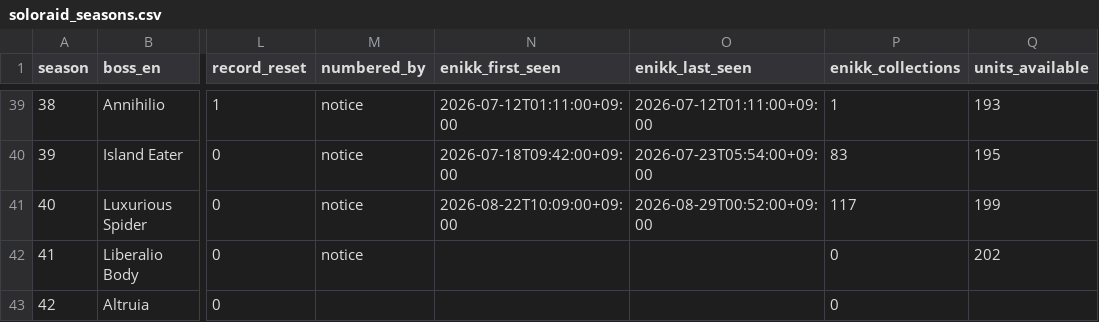
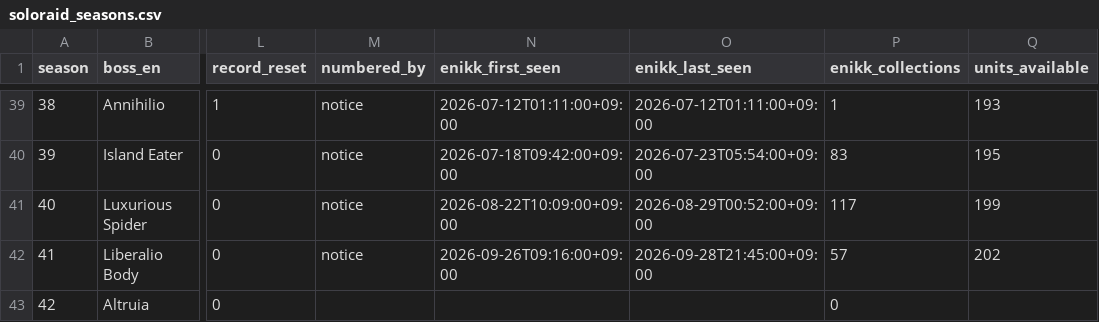
Before and after one commit to Jgaram/nikke-analysis, a CSV file: data/processed/soloraid_seasons.csv, drawn as a sheet; only a part is shown, gaps mark what is left out; the diff names each change by its address in the sheet, - before the commit and + after, or states it on an @@ line.

```diff
--- a/data/processed/soloraid_seasons.csv
+++ b/data/processed/soloraid_seasons.csv
-N42 (enikk_first_seen): (empty)
+N42 (enikk_first_seen): 2026-09-26T09:16:00+09:00
-O42 (enikk_last_seen): (empty)
+O42 (enikk_last_seen): 2026-09-28T21:45:00+09:00
-P42 (enikk_collections): 0
+P42 (enikk_collections): 57
```
Also changed, not shown: data/processed/metrics_meta_shift.csv, data/processed/metrics_patch_impact.csv, 11 other files.
